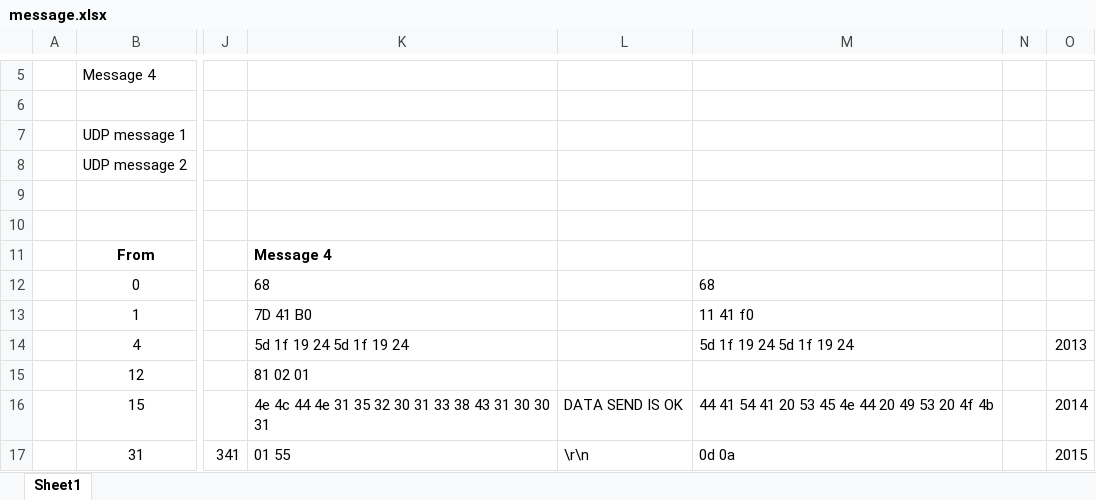
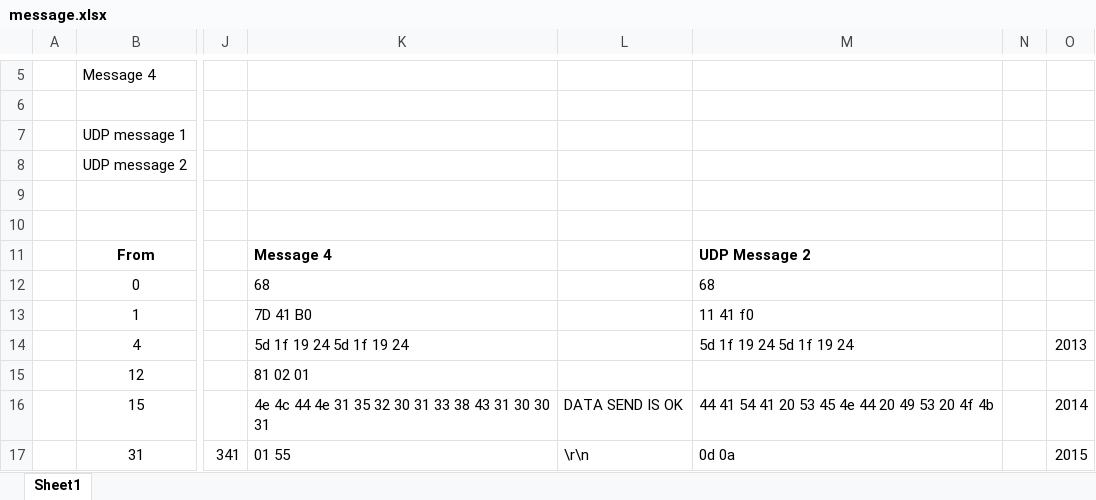
Before and after one commit to Pluimvee/omnik2mqttproxy, an Excel workbook: debug_payload/message.xlsx, sheet Sheet1, drawn as a sheet; only a part is shown, gaps mark what is left out; values as stored, in another font and other column widths than the file's, no borders; the diff names each change by its address in the sheet, - before the commit and + after, or states it on an @@ line.

```diff
--- a/debug_payload/message.xlsx (sheet Sheet1)
+++ b/debug_payload/message.xlsx (sheet Sheet1)
-M11: (empty)
+M11: UDP Message 2
```
Also changed, not shown: 2 other files.
